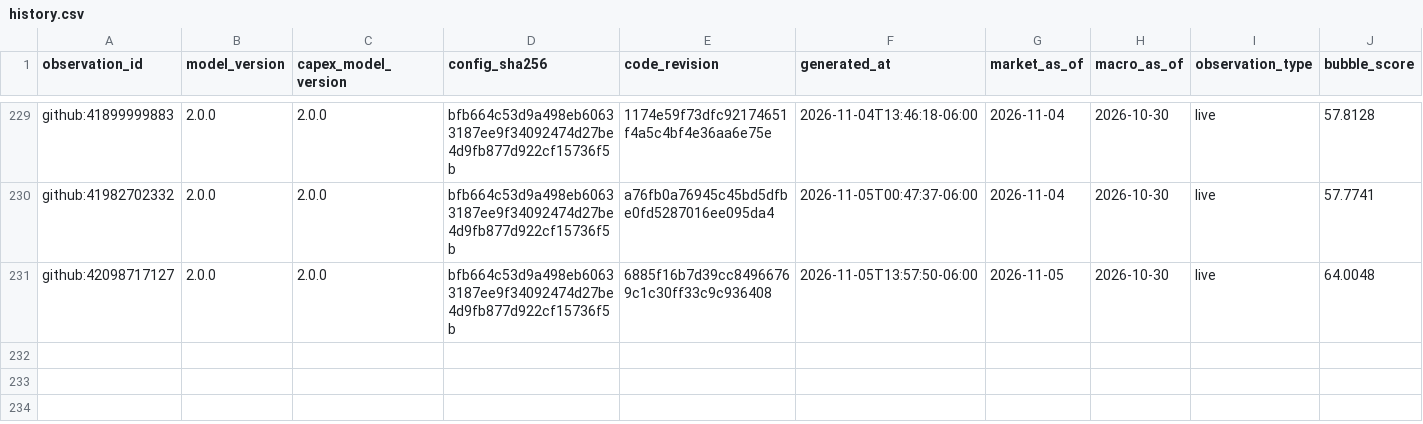
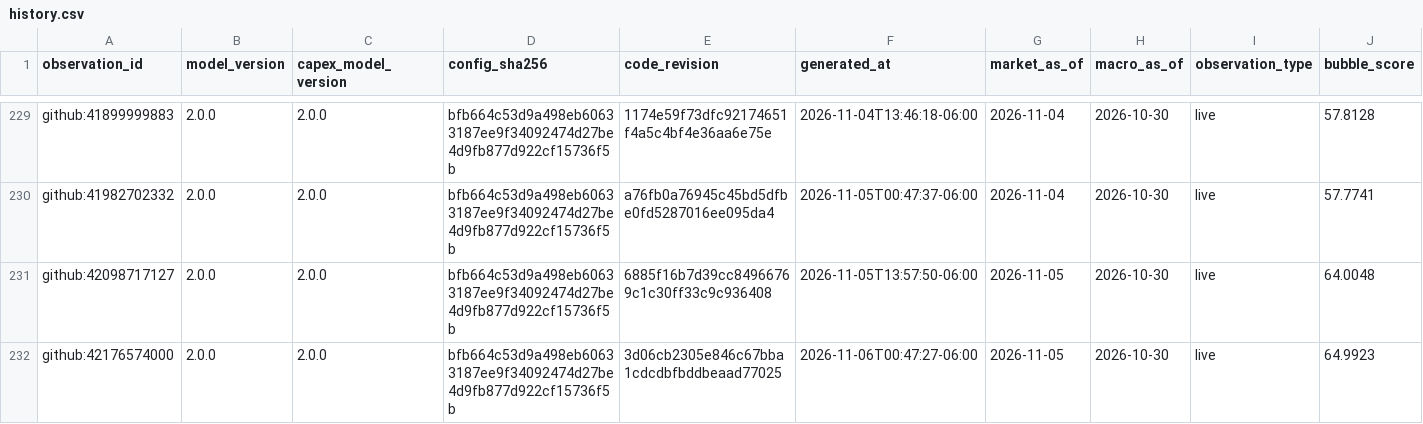
Before and after one commit to Bluxor-ai/radar-de-la-burbuja-ia, a CSV file: data/history.csv, drawn as a sheet; only a part is shown, gaps mark what is left out; rows hold the shown columns only; the diff names each change by its address in the sheet, - before the commit and + after, or states it on an @@ line.

```diff
--- a/data/history.csv
+++ b/data/history.csv
+row 232: github:42176574000 | 2.0.0 | 2.0.0 | bfb664c53d9a498eb60633187ee9f34092474d27be4d9fb877d922cf15736f5b | 3d06cb2305e846c67bba1cdcdbfbddbeaad77025 | 2026-11-06T00:47:27-06:00 | 2026-11-05 | 2026-10-30 | live | 64.9923
```
Also changed, not shown: data/gpu_price_history.csv, public/gpu_price_history.csv, 6 other files.
